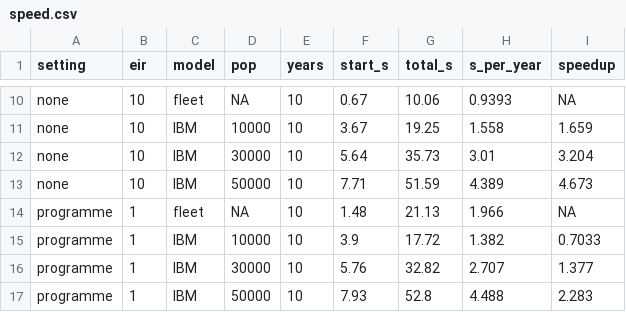
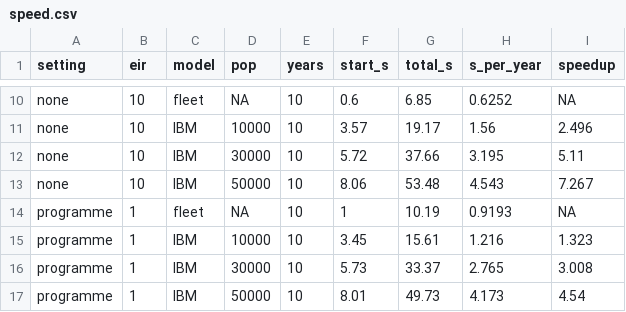
Before and after one commit to pwinskill/fleetcheck, a CSV file: validations/02-scenarios/results/pv/speed.csv, drawn as a sheet; only a part is shown, gaps mark what is left out; the diff covers the shown part only.

```diff
--- a/validations/02-scenarios/results/pv/speed.csv
+++ b/validations/02-scenarios/results/pv/speed.csv
@@ -10,8 +10,8 @@
-"none",10,"fleet",NA,10,0.67,10.06,0.9393,NA
-"none",10,"IBM",10000,10,3.67,19.25,1.558,1.659
-"none",10,"IBM",30000,10,5.64,35.73,3.01,3.204
-"none",10,"IBM",50000,10,7.71,51.59,4.389,4.673
-"programme",1,"fleet",NA,10,1.48,21.13,1.966,NA
-"programme",1,"IBM",10000,10,3.9,17.72,1.382,0.7033
-"programme",1,"IBM",30000,10,5.76,32.82,2.707,1.377
-"programme",1,"IBM",50000,10,7.93,52.8,4.488,2.283
+"none",10,"fleet",NA,10,0.6,6.85,0.6252,NA
+"none",10,"IBM",10000,10,3.57,19.17,1.56,2.496
+"none",10,"IBM",30000,10,5.72,37.66,3.195,5.11
+"none",10,"IBM",50000,10,8.06,53.48,4.543,7.267
+"programme",1,"fleet",NA,10,1,10.19,0.9193,NA
+"programme",1,"IBM",10000,10,3.45,15.61,1.216,1.323
+"programme",1,"IBM",30000,10,5.73,33.37,2.765,3.008
+"programme",1,"IBM",50000,10,8.01,49.73,4.173,4.54
```
Also changed, not shown: 59 edited cells elsewhere in this file, validations/02-scenarios/results/pv/int_impact_summary.csv, validations/02-scenarios/results/pv/rep_age.csv, 35 other files.
